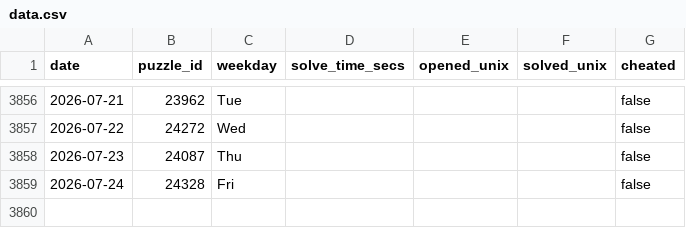
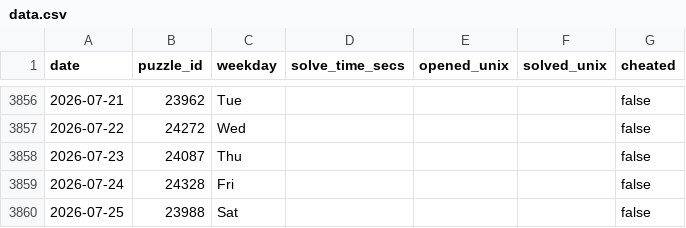
Before and after one commit to samleitermann/NYTMiniScraper, a CSV file: data.csv, drawn as a sheet; only a part is shown, gaps mark what is left out.

```diff
--- a/data.csv
+++ b/data.csv
@@ -3859 +3859,2 @@ date,puzzle_id,weekday,solve_time_secs,opened_unix,solved_unix,cheated
 2026-07-24,24328,Fri,,,,false
+2026-07-25,23988,Sat,,,,false
```
Also changed, not shown: 2 other files.
